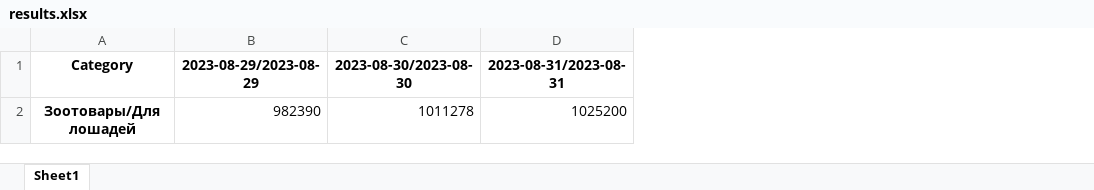
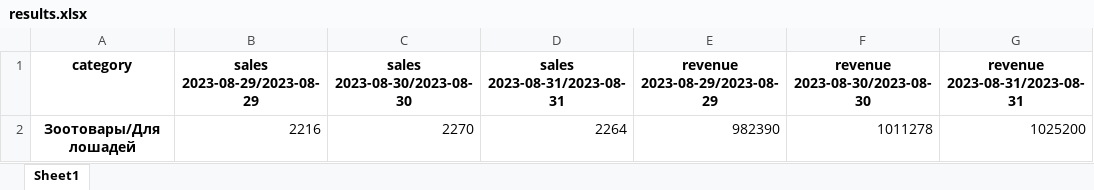
Before and after one commit to daitonaaa/py_wb_api, an Excel workbook: results.xlsx, sheet Sheet1, drawn as a sheet; values as stored, in another font and other column widths than the file's, no borders; addresses are those after the commit; the diff names each change by its address in the sheet, - before the commit and + after, or states it on an @@ line.

```diff
--- a/results.xlsx (sheet Sheet1)
+++ b/results.xlsx (sheet Sheet1)
+column B (sales 2023-08-29/2023-08-29), row 2: 2216
+column C (sales 2023-08-30/2023-08-30), row 2: 2270
+column D (sales 2023-08-31/2023-08-31), row 2: 2264
-A1: Category
+A1: category
-E1: 2023-08-29/2023-08-29
+E1: revenue 2023-08-29/2023-08-29
-F1: 2023-08-30/2023-08-30
+F1: revenue 2023-08-30/2023-08-30
-G1: 2023-08-31/2023-08-31
+G1: revenue 2023-08-31/2023-08-31
```
Also changed, not shown: 2 other files.
